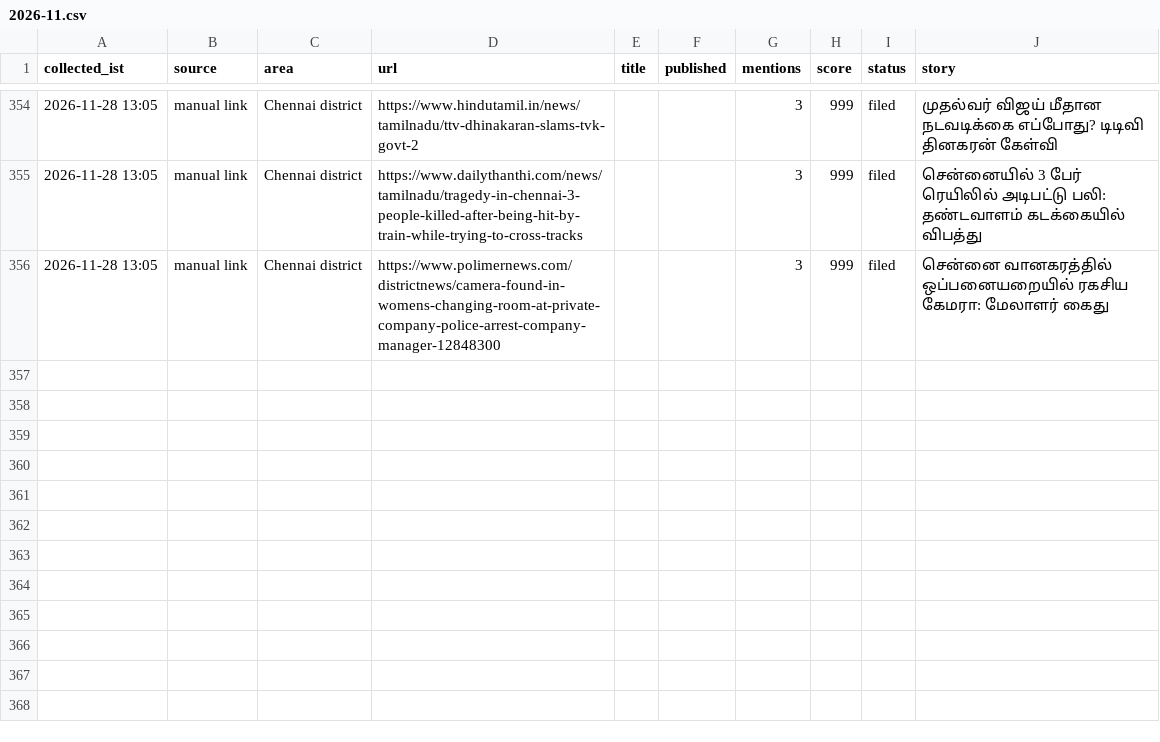
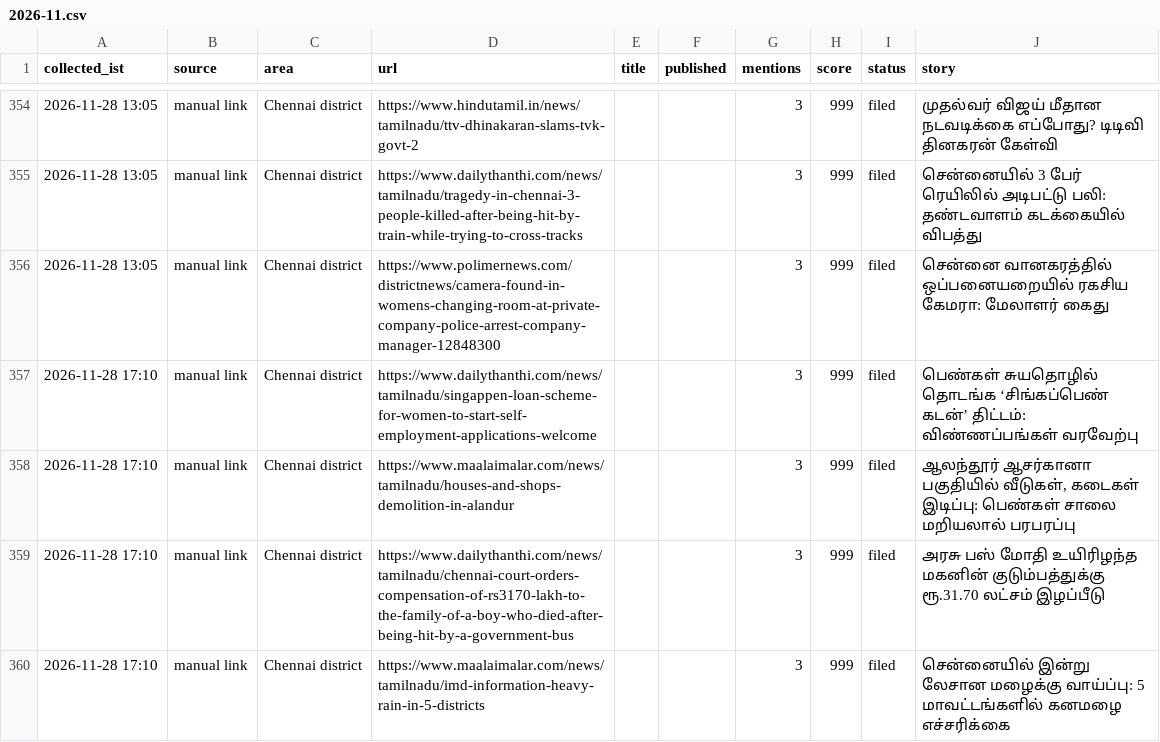
Before and after one commit to nithiyananthamQA/chennaiminnal-autopost, a CSV file: research_free/archive/2026-11.csv, drawn as a sheet; only a part is shown, gaps mark what is left out.

```diff
--- a/research_free/archive/2026-11.csv
+++ b/research_free/archive/2026-11.csv
@@ -356 +356,5 @@ collected_ist,source,area,url,title,published,mentions,score,status,story
 2026-11-28 13:05,manual link,Chennai district,https://www.polimernews.com/districtnews/camera-found-in-womens-changing-room-at-private-company-police-arrest-company-manager-12848300,,,3,999,filed,சென்னை வானகரத்தில் ஒப்பனையறையில் ரகசிய கேமரா: மேலாளர் கைது
+2026-11-28 17:10,manual link,Chennai district,https://www.dailythanthi.com/news/tamilnadu/singappen-loan-scheme-for-women-to-start-self-employment-applications-welcome,,,3,999,filed,பெண்கள் சுயதொழில் தொடங்க ‘சிங்கப்பெண் கடன்’ திட்டம்: விண்ணப்பங்கள் வரவேற்பு
+2026-11-28 17:10,manual link,Chennai district,https://www.maalaimalar.com/news/tamilnadu/houses-and-shops-demolition-in-alandur,,,3,999,filed,"ஆலந்தூர் ஆசர்கானா பகுதியில் வீடுகள், கடைகள் இடிப்பு: பெண்கள் சாலை மறியலால் பரபரப்பு"
+2026-11-28 17:10,manual link,Chennai district,https://www.dailythanthi.com/news/tamilnadu/chennai-court-orders-compensation-of-rs3170-lakh-to-the-family-of-a-boy-who-died-after-being-hit-by-a-government-bus,,,3,999,filed,அரசு பஸ் மோதி உயிரிழந்த மகனின் குடும்பத்துக்கு ரூ.31.70 லட்சம் இழப்பீடு
+2026-11-28 17:10,manual link,Chennai district,https://www.maalaimalar.com/news/tamilnadu/imd-information-heavy-rain-in-5-districts,,,3,999,filed,சென்னையில் இன்று லேசான மழைக்கு வாய்ப்பு: 5 மாவட்டங்களில் கனமழை எச்சரிக்கை
```
Also changed, not shown: 8 other files.
